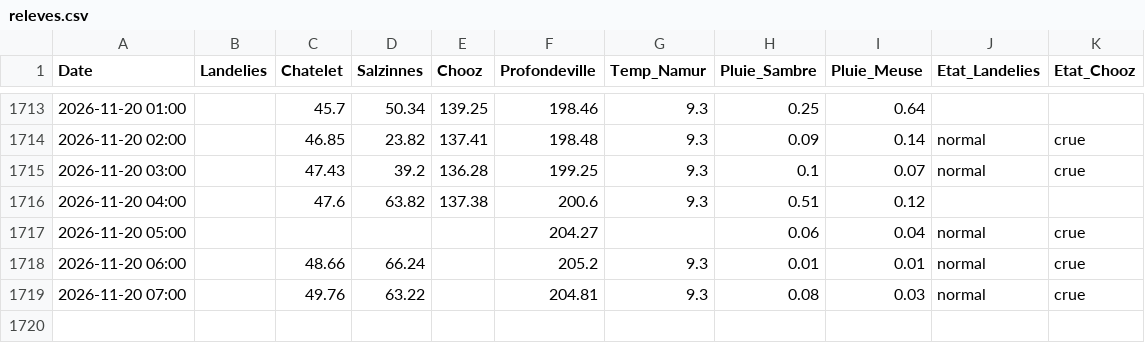
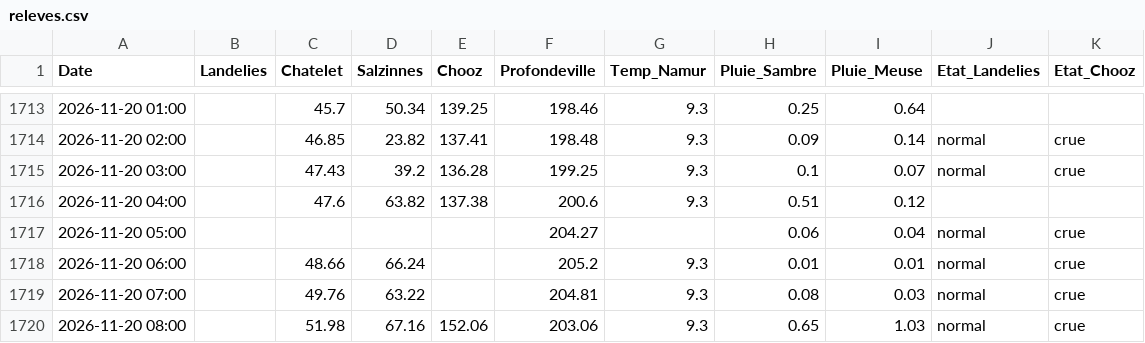
Before and after one commit to clem-tried-it/Guide-peche, a CSV file: data/releves.csv, drawn as a sheet; only a part is shown, gaps mark what is left out; the diff names each change by its address in the sheet, - before the commit and + after, or states it on an @@ line.

```diff
--- a/data/releves.csv
+++ b/data/releves.csv
+row 1720: 2026-11-20 08:00 |  | 51.98 | 67.16 | 152.06 | 203.06 | 9.3 | 0.65 | 1.03 | normal | crue
```
Also changed, not shown: data/historique.csv, data/releves_10j.csv, 1 other file.
